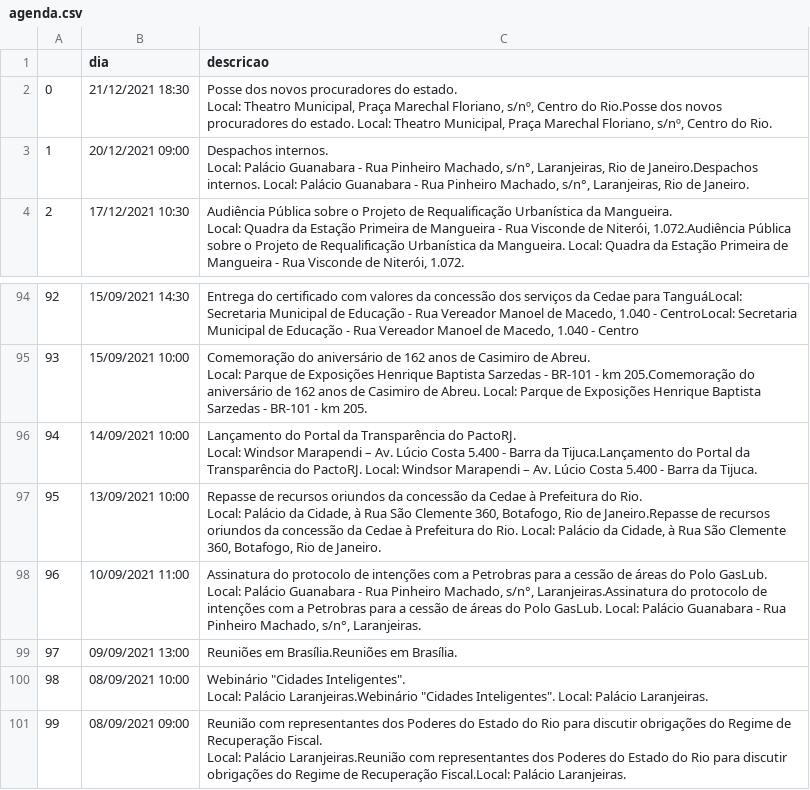
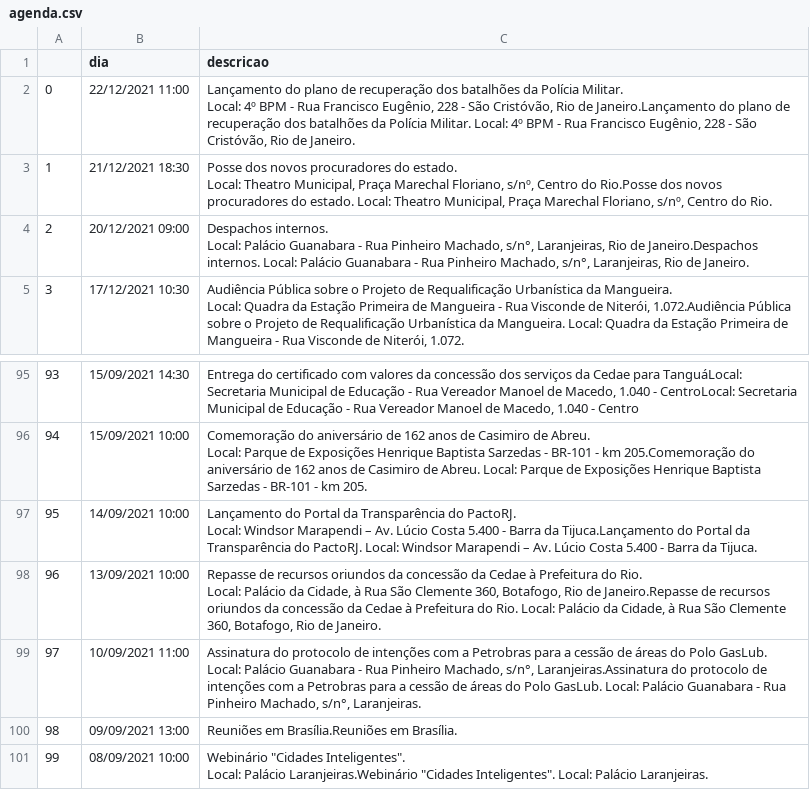
Before and after one commit to belisards/agenda_oficial_rj, a CSV file: agenda.csv, drawn as a sheet; only a part is shown, gaps mark what is left out; removed rows and columns are numbered as before the commit, all else as after; ↵ is a line break in a cell; the diff names each change by its address in the sheet, - before the commit and + after, or states it on an @@ line.

```diff
--- a/agenda.csv
+++ b/agenda.csv
+row 2: 0 | 22/12/2021 11:00 | Lançamento do plano de recuperação dos batalhões da Polícia Militar. ↵ Local: 4º BPM - Rua Francisco Eugênio, 228 - São Cristóvão, Rio de Janeiro.Lançamento do plano de recuperação dos batalhões da Polícia Militar. Local: 4º BPM - Rua Francisco Eugênio, 228 - São Cristóvão, Rio de Janeiro.
@@ column A renumbered between rows 3 and 101 @@
-row 101: 99 | 08/09/2021 09:00 | Reunião com representantes dos Poderes do Estado do Rio para discutir obrigações do Regime de Recuperação Fiscal. ↵ Local: Palácio Laranjeiras.Reunião com representantes dos Poderes do Estado do Rio para discutir obrigações do Regime de Recuperação Fiscal.Local: Palácio Laranjeiras.
```
